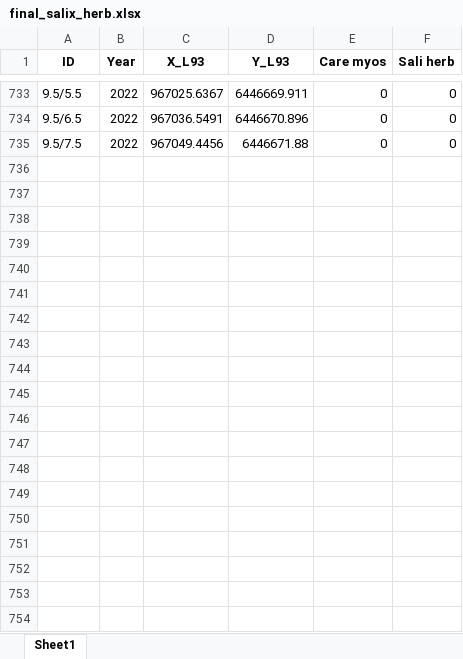
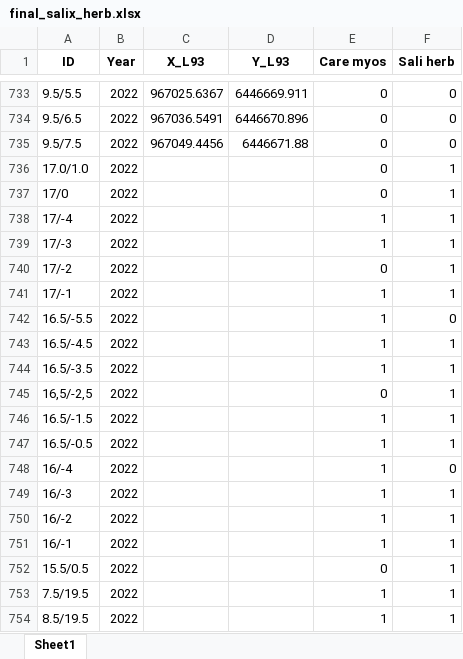
Before and after one commit to TolacShaffu/SEAM_Aravo, an Excel workbook: Rstudio/final_salix_herb.xlsx, sheet Sheet1, drawn as a sheet; only a part is shown, gaps mark what is left out; values as stored, in another font and other column widths than the file's, no borders; the diff covers the shown part only; the diff names each change by its address in the sheet, - before the commit and + after, or states it on an @@ line.

Commit message:
mise à jour feuille excel carex et salix 2022

```diff
--- a/Rstudio/final_salix_herb.xlsx (sheet Sheet1)
+++ b/Rstudio/final_salix_herb.xlsx (sheet Sheet1)
+row 736: 17.0/1.0 | 2022 |  |  | 0 | 1
+row 737: 17/0 | 2022 |  |  | 0 | 1
+row 738: 17/-4 | 2022 |  |  | 1 | 1
+row 739: 17/-3 | 2022 |  |  | 1 | 1
+row 740: 17/-2 | 2022 |  |  | 0 | 1
+row 741: 17/-1 | 2022 |  |  | 1 | 1
+row 742: 16.5/-5.5 | 2022 |  |  | 1 | 0
+row 743: 16.5/-4.5 | 2022 |  |  | 1 | 1
+row 744: 16.5/-3.5 | 2022 |  |  | 1 | 1
+row 745: 16,5/-2,5 | 2022 |  |  | 0 | 1
+row 746: 16.5/-1.5 | 2022 |  |  | 1 | 1
+row 747: 16.5/-0.5 | 2022 |  |  | 1 | 1
+row 748: 16/-4 | 2022 |  |  | 1 | 0
+row 749: 16/-3 | 2022 |  |  | 1 | 1
+row 750: 16/-2 | 2022 |  |  | 1 | 1
+row 751: 16/-1 | 2022 |  |  | 1 | 1
+row 752: 15.5/0.5 | 2022 |  |  | 0 | 1
+row 753: 7.5/19.5 | 2022 |  |  | 1 | 1
+row 754: 8.5/19.5 | 2022 |  |  | 1 | 1
```
Also changed, not shown: 24 added rows elsewhere in this sheet, 7 other files.
